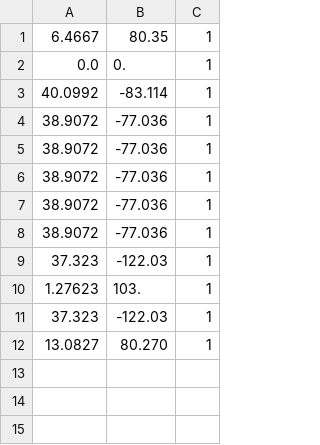
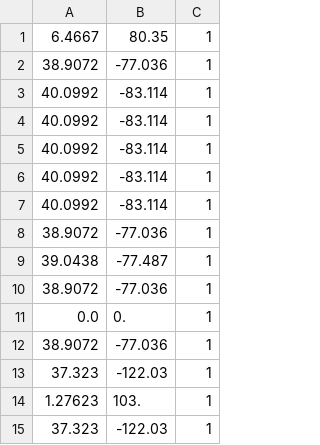
Before and after one commit to ombahiwal/sih-lambda-initial, a CSV file: Integrated/basemap_locations.csv, drawn as a sheet.

```diff
--- a/Integrated/basemap_locations.csv
+++ b/Integrated/basemap_locations.csv
@@ -1,8 +1,12 @@
 6.4667,80.35,1
-0.0,0.,1
+38.9072,-77.036,1
+40.0992,-83.114,1
+40.0992,-83.114,1
+40.0992,-83.114,1
+40.0992,-83.114,1
 40.0992,-83.114,1
 38.9072,-77.036,1
+39.0438,-77.487,1
 38.9072,-77.036,1
-38.9072,-77.036,1
-38.9072,-77.036,1
+0.0,0.,1
 38.9072,-77.036,1
@@ -11,2 +15 @@
 37.323,-122.03,1
-13.0827,80.270,1
```
Also changed, not shown: Integrated/main_output.csv, 3 other files.
